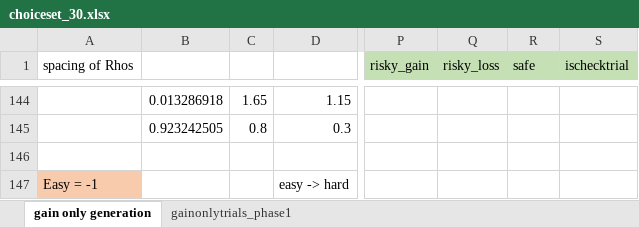
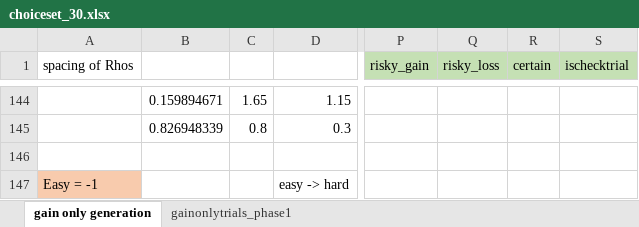
Before and after one commit to fareri-lab/rejection_risk, an Excel workbook: choiceset_30.xlsx, sheet gain only generation, drawn as a sheet; only a part is shown, gaps mark what is left out; values as stored, in another font and other column widths than the file's, no borders; charts and pictures not drawn; the diff covers the shown part only; the diff names each change by its address in the sheet, - before the commit and + after, or states it on an @@ line.

```diff
--- a/choiceset_30.xlsx (sheet gain only generation)
+++ b/choiceset_30.xlsx (sheet gain only generation)
-R1: safe
+R1: certain
-B144: 0.013286918
+B144: 0.159894671
-B145: 0.923242505
+B145: 0.826948339
```
Also changed, not shown: 27 edited cells elsewhere in this sheet, charts or pictures, 11 other files.
